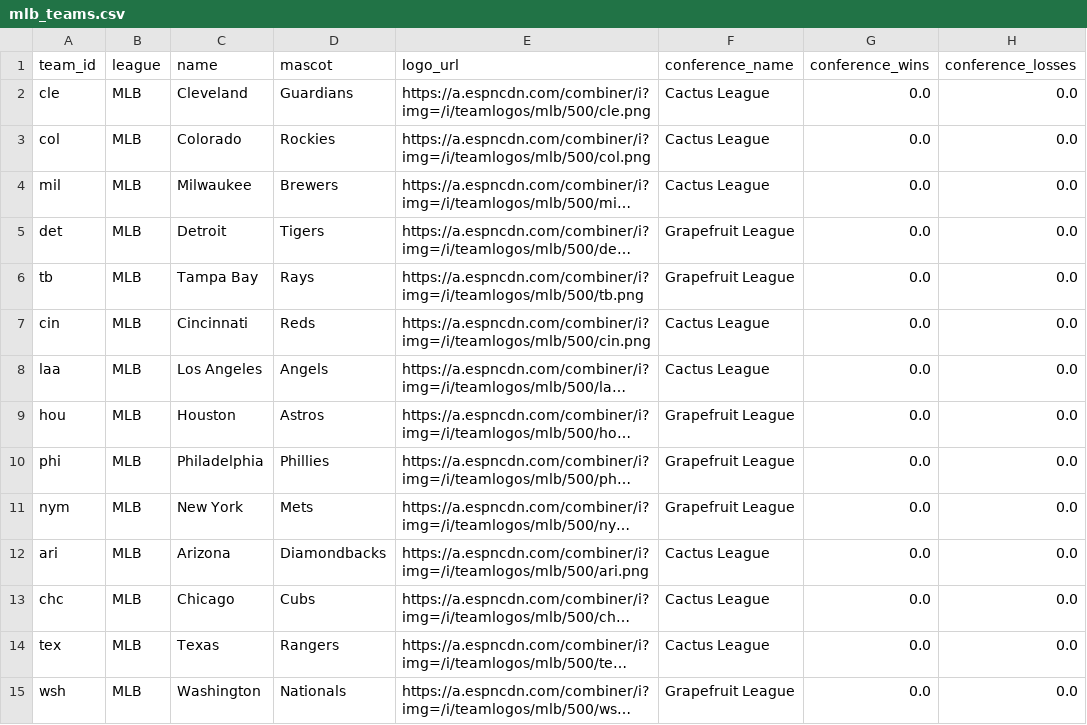
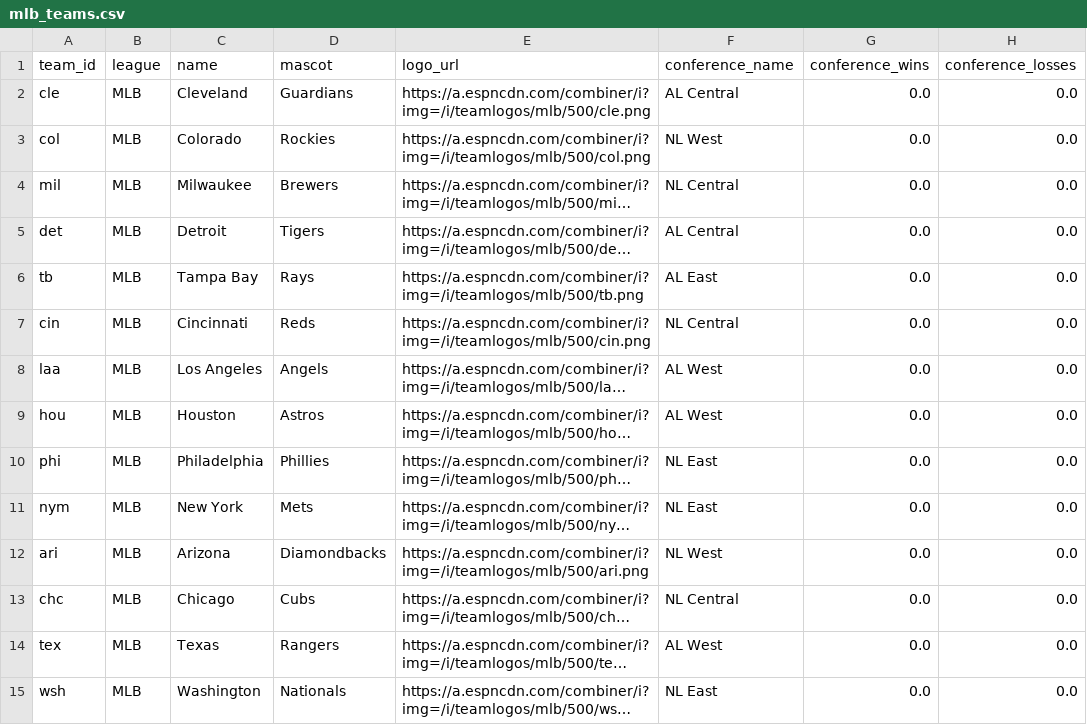
Before and after one commit to baduquig/cfb-pickem-etl, a CSV file: pickem_data/mlb_teams.csv, drawn as a sheet; only a part is shown; long unchanged cells end in …; the diff covers the shown part only; the diff names each change by its address in the sheet, - before the commit and + after, or states it on an @@ line.

```diff
--- a/pickem_data/mlb_teams.csv
+++ b/pickem_data/mlb_teams.csv
-F2 (conference_name): Cactus League
+F2 (conference_name): AL Central
-F3 (conference_name): Cactus League
+F3 (conference_name): NL West
-F4 (conference_name): Cactus League
+F4 (conference_name): NL Central
-F5 (conference_name): Grapefruit League
+F5 (conference_name): AL Central
-F6 (conference_name): Grapefruit League
+F6 (conference_name): AL East
-F7 (conference_name): Cactus League
+F7 (conference_name): NL Central
-F8 (conference_name): Cactus League
+F8 (conference_name): AL West
-F9 (conference_name): Grapefruit League
+F9 (conference_name): AL West
-F10:F11 (conference_name): Grapefruit League
+F10:F11 (conference_name): NL East
-F12 (conference_name): Cactus League
+F12 (conference_name): NL West
-F13 (conference_name): Cactus League
+F13 (conference_name): NL Central
-F14 (conference_name): Cactus League
+F14 (conference_name): AL West
-F15 (conference_name): Grapefruit League
+F15 (conference_name): NL East
```
Also changed, not shown: 16 edited cells elsewhere in this file, pickem_data/cfb_locations.csv, pickem_data/cfb_teams.csv, 16 other files.
